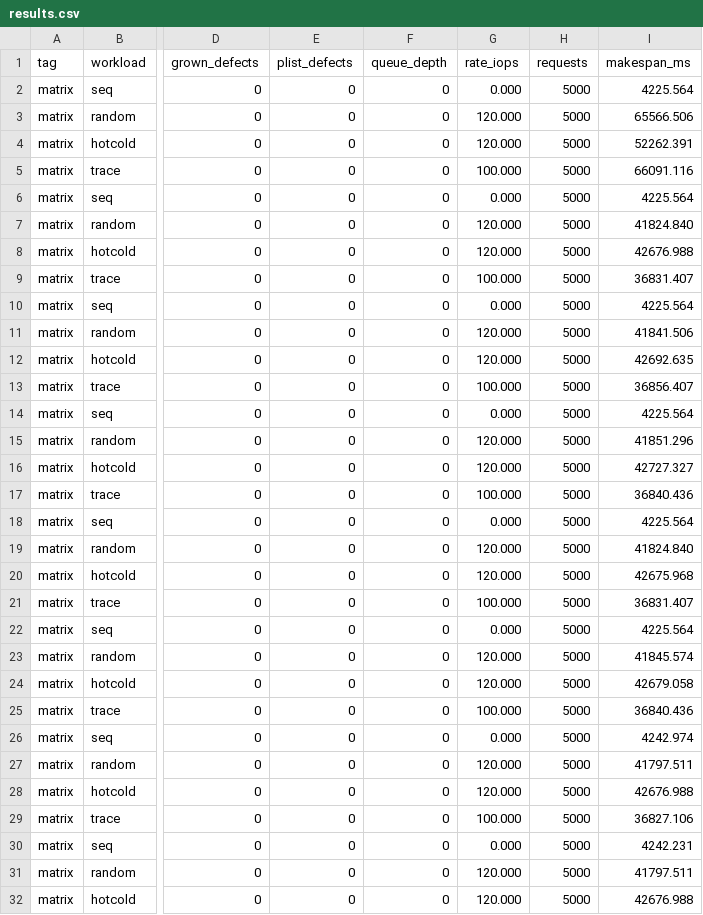
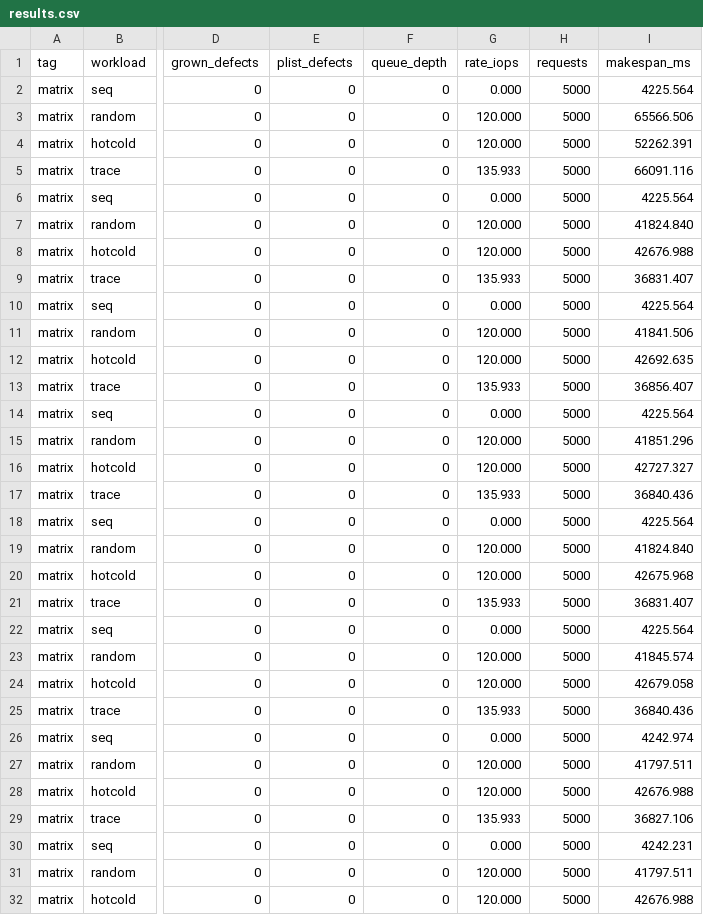
Before and after one commit to chiranthan-dev/Disk-sim, a CSV file: results/results.csv, drawn as a sheet; only a part is shown, gaps mark what is left out; the diff covers the shown part only; the diff names each change by its address in the sheet, - before the commit and + after, or states it on an @@ line.

Commit message:
Harden CLI input handling, report real trace rate, add screenshots
- CLI numbers must start with a digit (strtoull silently accepted " 5",
  "+5" and "-1"); --tag rejects commas so CSV rows stay well formed.
- --write-frac is range checked like the other workload fractions.
- gen_trace validates its arguments and wraps streams that would run
  past the end of the disk for very long traces.
- Trace runs now report the trace's own mean arrival rate instead of the
  unused --rate default (135.9 IOPS, was printed as 100); results.csv
  regenerated, all other values unchanged.
- Scheduler tests check for a NULL disk before use.
- README: Examples section with real terminal screenshots.

```diff
--- a/results/results.csv
+++ b/results/results.csv
-G5 (rate_iops): 100.000
+G5 (rate_iops): 135.933
-G9 (rate_iops): 100.000
+G9 (rate_iops): 135.933
-G13 (rate_iops): 100.000
+G13 (rate_iops): 135.933
-G17 (rate_iops): 100.000
+G17 (rate_iops): 135.933
-G21 (rate_iops): 100.000
+G21 (rate_iops): 135.933
-G25 (rate_iops): 100.000
+G25 (rate_iops): 135.933
-G29 (rate_iops): 100.000
+G29 (rate_iops): 135.933
```
Also changed, not shown: 14 edited cells elsewhere in this file, 14 other files.
